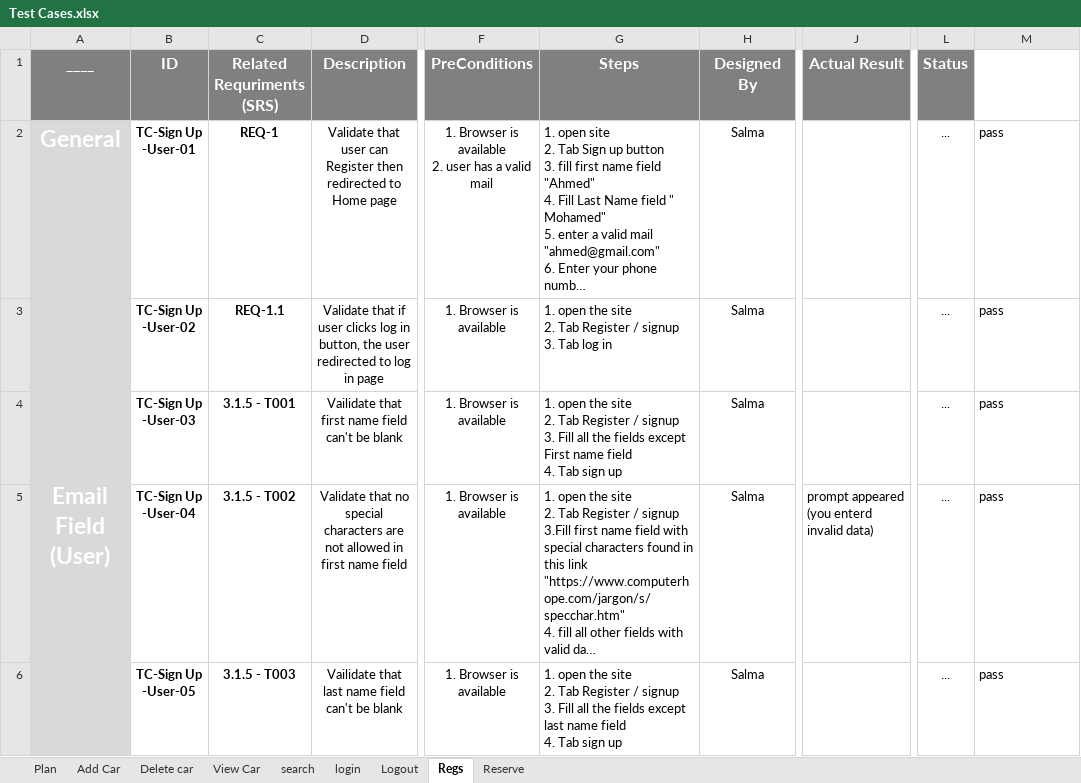
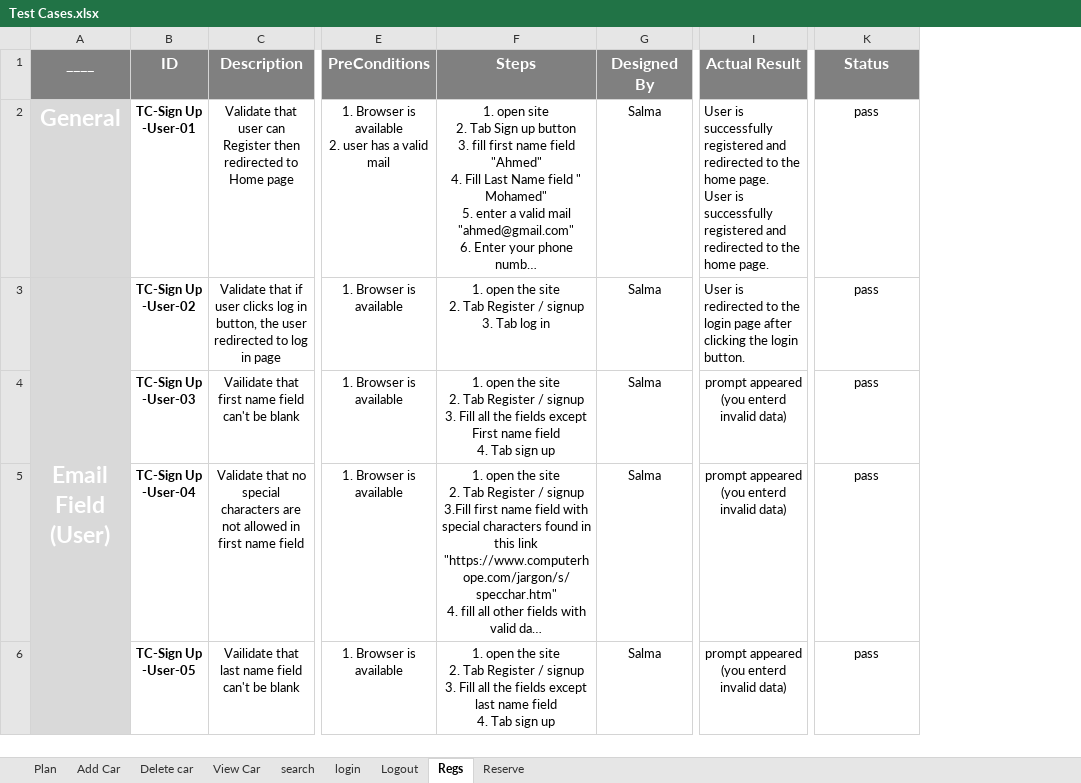
Before and after one commit to beshoysamehsamaan/Car-Purchasing-App, an Excel workbook: 5- Testing/Test Cases.xlsx, sheet Regs, drawn as a sheet; only a part is shown, gaps mark what is left out; long unchanged cells end in …; values as stored, in another font and other column widths than the file's, no borders; conditional formats not drawn; removed rows and columns are numbered as before the commit, all else as after; ↵ is a line break in a cell; the diff covers the shown part only; the diff names each change by its address in the sheet, - before the commit and + after, or states it on an @@ line.

```diff
--- a/5- Testing/Test Cases.xlsx (sheet Regs)
+++ b/5- Testing/Test Cases.xlsx (sheet Regs)
-column C (Related Requriments (SRS)), rows 2-6: REQ-1 | REQ-1.1 | 3.1.5 - T001 | 3.1.5 - T002 | 3.1.5 - T003
-column L (Status), rows 2-6: all ...
-K1: (empty)
+K1: Status
-K1 fill: none
+K1 fill: #808080
-F2:F6 alignment: left
+F2:F6 alignment: center
-I2 (Actual Result): (empty)
+I2 (Actual Result): User is successfully registered and redirected to the home page. ↵ User is successfully registered and redirected to the home page.
-K2:K6 alignment: left
+K2:K6 alignment: center
-I3 (Actual Result): (empty)
+I3 (Actual Result): User is redirected to the login page after clicking the login button.
-I4 (Actual Result): (empty)
+I4 (Actual Result): prompt appeared (you enterd invalid data)
-I5 alignment: left
+I5 alignment: center
-I6 (Actual Result): (empty)
+I6 (Actual Result): prompt appeared (you enterd invalid data)
```
Also changed, not shown: 14 edited cells and cell formats elsewhere in this sheet.
